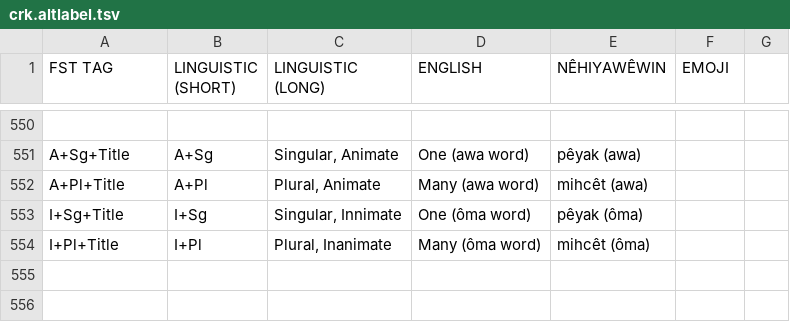
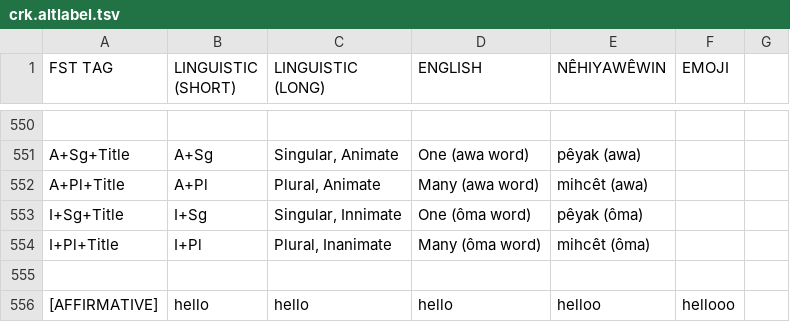
Before and after one commit to sarahrmoeller/cree-intelligent-dictionary, a TSV file: src/CreeDictionary/res/crk.altlabel.tsv, drawn as a sheet; only a part is shown, gaps mark what is left out; the diff names each change by its address in the sheet, - before the commit and + after, or states it on an @@ line.

```diff
--- a/src/CreeDictionary/res/crk.altlabel.tsv
+++ b/src/CreeDictionary/res/crk.altlabel.tsv
+row 555: (empty)
+row 556: [AFFIRMATIVE] | hello | hello | hello | helloo | hellooo
```
Also changed, not shown: src/arpeng/resources/layouts/dynamic/II/basic.tsv.
